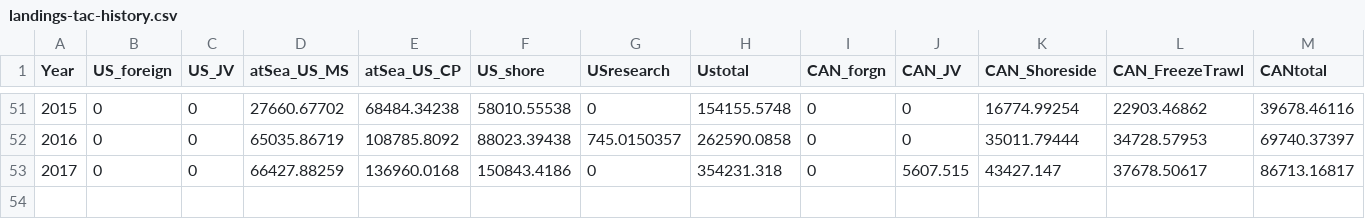
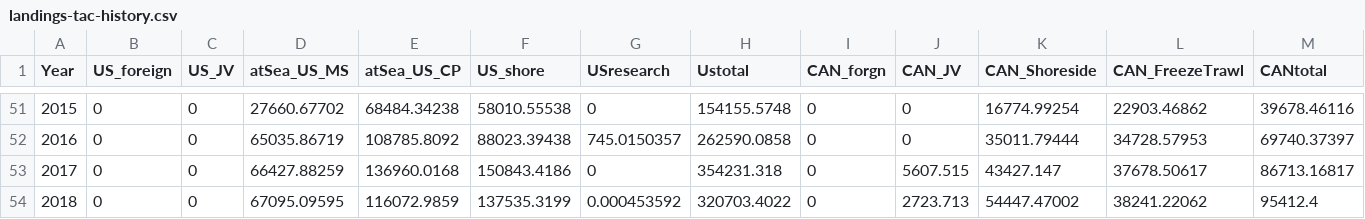
Before and after one commit to pacific-hake/hake-assessment, a CSV file: data/landings-tac-history.csv, drawn as a sheet; only a part is shown, gaps mark what is left out; rows hold the shown columns only; the diff names each change by its address in the sheet, - before the commit and + after, or states it on an @@ line.

```diff
--- a/data/landings-tac-history.csv
+++ b/data/landings-tac-history.csv
+row 54: 2018 | 0 | 0 | 67095.09595 | 116072.9859 | 137535.3199 | 0.000453592 | 320703.4022 | 0 | 2723.713 | 54447.47002 | 38241.22062 | 95412.4
```
Also changed, not shown: data/us-cp-catch-by-month.csv, data/us-ms-catch-by-month.csv, 2 other files.
